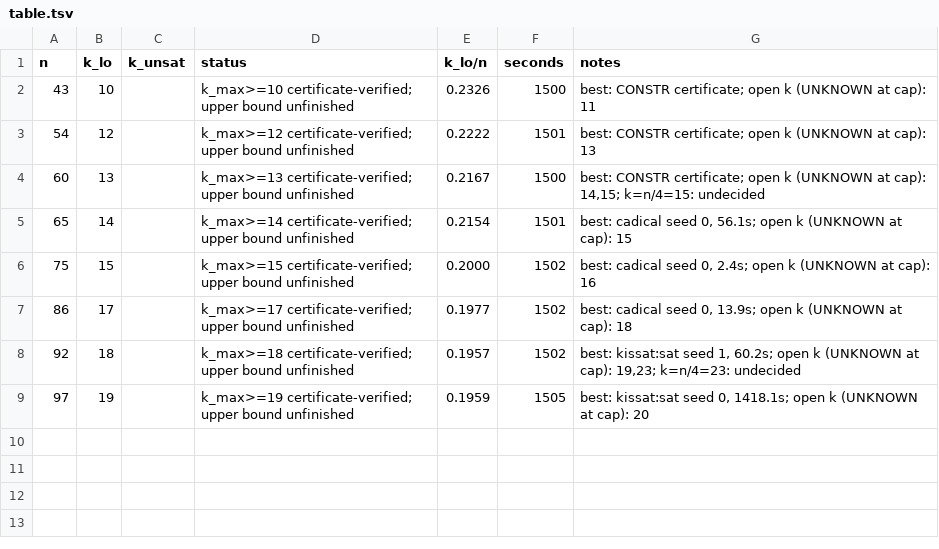
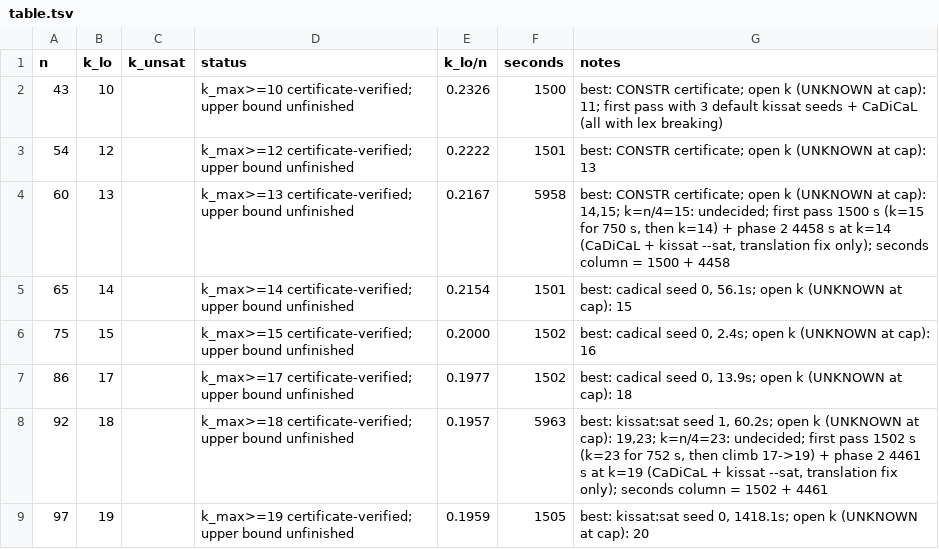
Before and after one commit to CuteSurtr/erdos-810-research, a TSV file: bruteforce/results/CYC/C5/table.tsv, drawn as a sheet.

Commit message:
CYC/C5: final table, solutions, certificates and report

```diff
--- a/bruteforce/results/CYC/C5/table.tsv
+++ b/bruteforce/results/CYC/C5/table.tsv
@@ -1,5 +1,5 @@
 n	k_lo	k_unsat	status	k_lo/n	seconds	notes
-43	10		k_max>=10 certificate-verified; upper bound unfinished	0.2326	1500	best: CONSTR certificate; open k (UNKNOWN at cap): 11
+43	10		k_max>=10 certificate-verified; upper bound unfinished	0.2326	1500	best: CONSTR certificate; open k (UNKNOWN at cap): 11; first pass with 3 default kissat seeds + CaDiCaL (all with lex breaking)
 54	12		k_max>=12 certificate-verified; upper bound unfinished	0.2222	1501	best: CONSTR certificate; open k (UNKNOWN at cap): 13
-60	13		k_max>=13 certificate-verified; upper bound unfinished	0.2167	1500	best: CONSTR certificate; open k (UNKNOWN at cap): 14,15; k=n/4=15: undecided
+60	13		k_max>=13 certificate-verified; upper bound unfinished	0.2167	5958	best: CONSTR certificate; open k (UNKNOWN at cap): 14,15; k=n/4=15: undecided; first pass 1500 s (k=15 for 750 s, then k=14) + phase 2 4458 s at k=14 (CaDiCaL + kissat --sat, translation fix only); seconds column = 1500 + 4458
 65	14		k_max>=14 certificate-verified; upper bound unfinished	0.2154	1501	best: cadical seed 0, 56.1s; open k (UNKNOWN at cap): 15
@@ -7,3 +7,3 @@ n	k_lo	k_unsat	status	k_lo/n	seconds	notes
 86	17		k_max>=17 certificate-verified; upper bound unfinished	0.1977	1502	best: cadical seed 0, 13.9s; open k (UNKNOWN at cap): 18
-92	18		k_max>=18 certificate-verified; upper bound unfinished	0.1957	1502	best: kissat:sat seed 1, 60.2s; open k (UNKNOWN at cap): 19,23; k=n/4=23: undecided
+92	18		k_max>=18 certificate-verified; upper bound unfinished	0.1957	5963	best: kissat:sat seed 1, 60.2s; open k (UNKNOWN at cap): 19,23; k=n/4=23: undecided; first pass 1502 s (k=23 for 752 s, then climb 17->19) + phase 2 4461 s at k=19 (CaDiCaL + kissat --sat, translation fix only); seconds column = 1502 + 4461
 97	19		k_max>=19 certificate-verified; upper bound unfinished	0.1959	1505	best: kissat:sat seed 0, 1418.1s; open k (UNKNOWN at cap): 20
```
Also changed, not shown: 11 other files.
